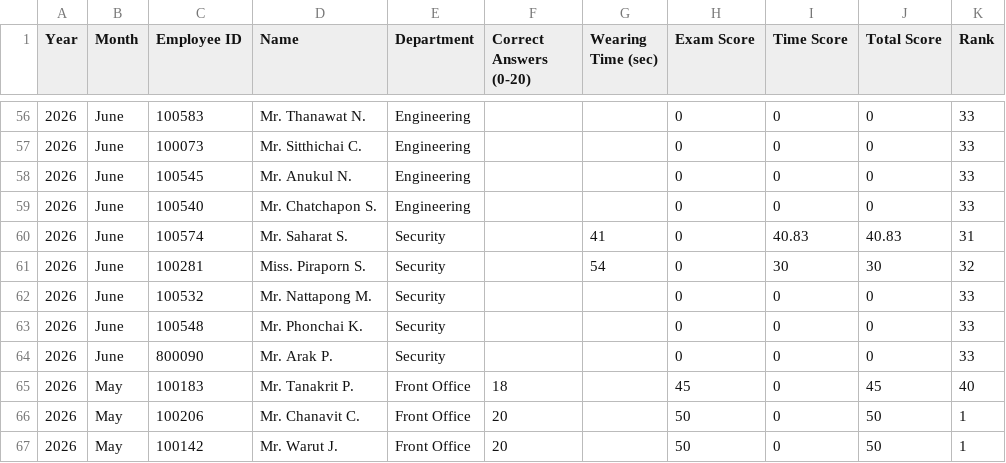
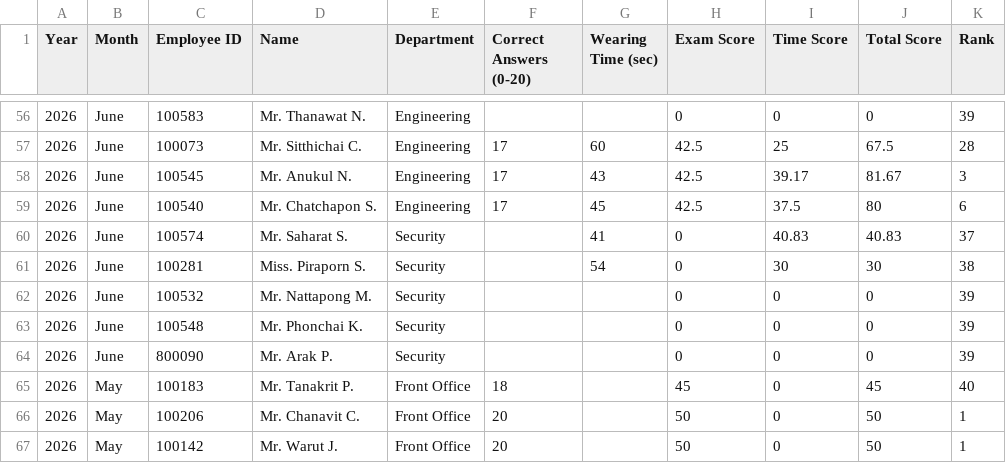
Before and after one commit to FFTranking/FFTranking, a CSV file: ranking.csv, drawn as a sheet; only a part is shown, gaps mark what is left out; the diff covers the shown part only.

```diff
--- a/ranking.csv
+++ b/ranking.csv
@@ -56,10 +56,10 @@ Year,Month,Employee ID,Name,Department,Correct Answers (0-20),Wearing Time (sec)
-2026,June,100583,Mr. Thanawat N.,Engineering,,,0,0,0,33
-2026,June,100073,Mr. Sitthichai C.,Engineering,,,0,0,0,33
-2026,June,100545,Mr. Anukul N.,Engineering,,,0,0,0,33
-2026,June,100540,Mr. Chatchapon S.,Engineering,,,0,0,0,33
-2026,June,100574,Mr. Saharat S.,Security,,41,0,40.83,40.83,31
-2026,June,100281,Miss. Piraporn S.,Security,,54,0,30,30,32
-2026,June,100532,Mr. Nattapong M.,Security,,,0,0,0,33
-2026,June,100548,Mr. Phonchai K.,Security,,,0,0,0,33
-2026,June,800090,Mr. Arak P.,Security,,,0,0,0,33
+2026,June,100583,Mr. Thanawat N.,Engineering,,,0,0,0,39
+2026,June,100073,Mr. Sitthichai C.,Engineering,17,60,42.5,25,67.5,28
+2026,June,100545,Mr. Anukul N.,Engineering,17,43,42.5,39.17,81.67,3
+2026,June,100540,Mr. Chatchapon S.,Engineering,17,45,42.5,37.5,80,6
+2026,June,100574,Mr. Saharat S.,Security,,41,0,40.83,40.83,37
+2026,June,100281,Miss. Piraporn S.,Security,,54,0,30,30,38
+2026,June,100532,Mr. Nattapong M.,Security,,,0,0,0,39
+2026,June,100548,Mr. Phonchai K.,Security,,,0,0,0,39
+2026,June,800090,Mr. Arak P.,Security,,,0,0,0,39
 2026,May,100183,Mr. Tanakrit P.,Front Office,18,,45,0,45,40
```
Also changed, not shown: 66 edited cells elsewhere in this file.
